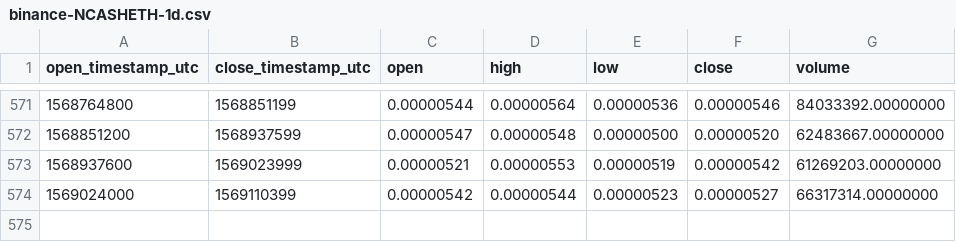
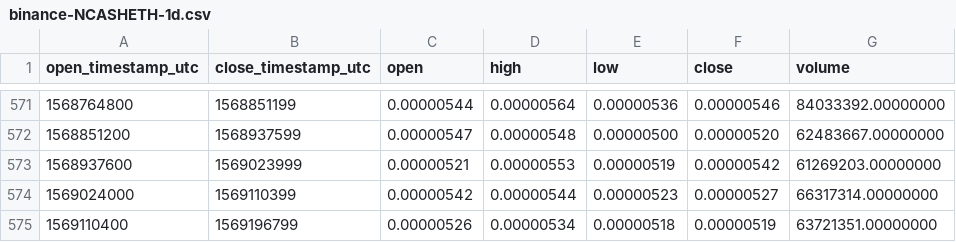
Before and after one commit to cryptobigbro/binance-NCASHETH, a CSV file: binance-NCASHETH-1d.csv, drawn as a sheet; only a part is shown, gaps mark what is left out.

Commit message:
Update OHLCV data.

```diff
--- a/binance-NCASHETH-1d.csv
+++ b/binance-NCASHETH-1d.csv
@@ -574 +574,2 @@ open_timestamp_utc,close_timestamp_utc,open,high,low,close,volume
 1569024000,1569110399,0.00000542,0.00000544,0.00000523,0.00000527,66317314.00000000
+1569110400,1569196799,0.00000526,0.00000534,0.00000518,0.00000519,63721351.00000000
```
Also changed, not shown: 1 other file.
